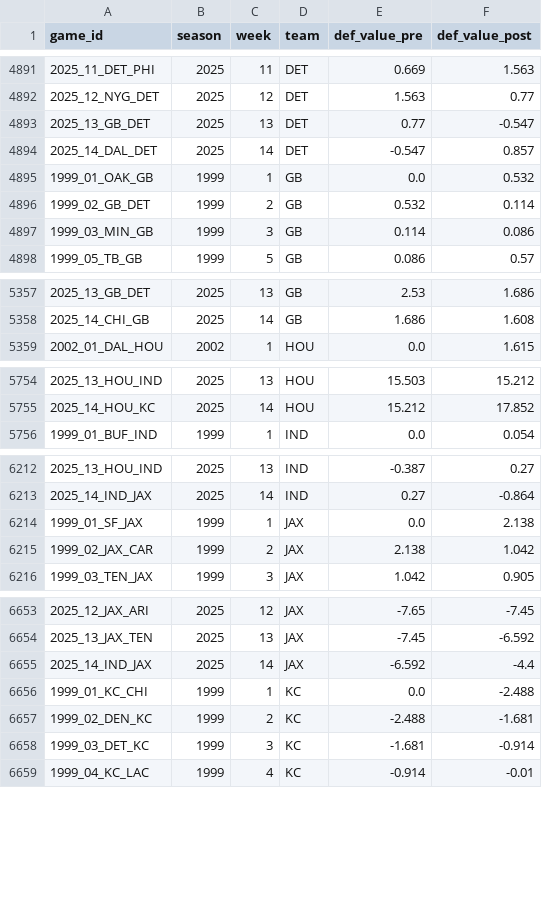
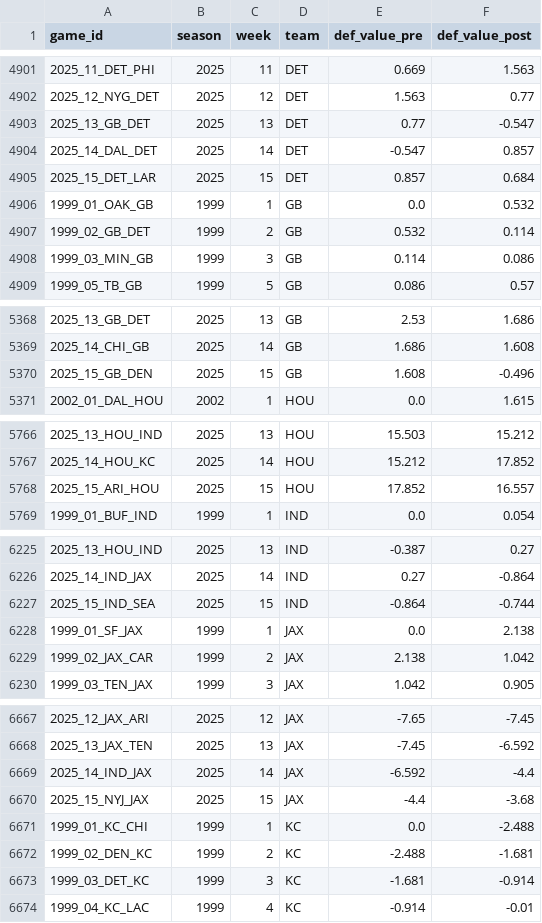
Before and after one commit to greerreNFL/nfeloqb, a CSV file: Other Data/defensive_adjustments.csv, drawn as a sheet; only a part is shown, gaps mark what is left out; the diff covers the shown part only; the diff names each change by its address in the sheet, - before the commit and + after, or states it on an @@ line.

```diff
--- a/Other Data/defensive_adjustments.csv
+++ b/Other Data/defensive_adjustments.csv
+row 4905: 2025_15_DET_LAR | 2025 | 15 | DET | 0.857 | 0.684
+row 5370: 2025_15_GB_DEN | 2025 | 15 | GB | 1.608 | -0.496
+row 5768: 2025_15_ARI_HOU | 2025 | 15 | HOU | 17.852 | 16.557
+row 6227: 2025_15_IND_SEA | 2025 | 15 | IND | -0.864 | -0.744
+row 6670: 2025_15_NYJ_JAX | 2025 | 15 | JAX | -4.4 | -3.68
```
Also changed, not shown: 25 added rows elsewhere in this file, Other Data/meta_data.csv, 2 other files.
